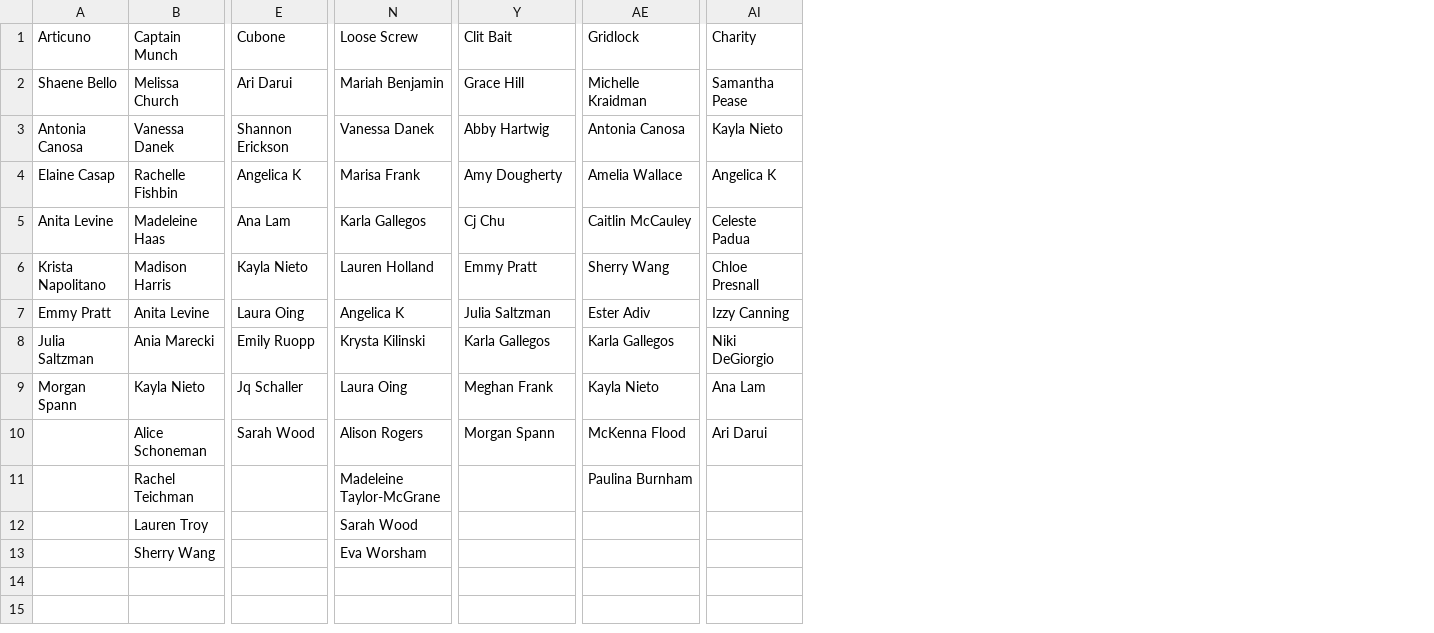
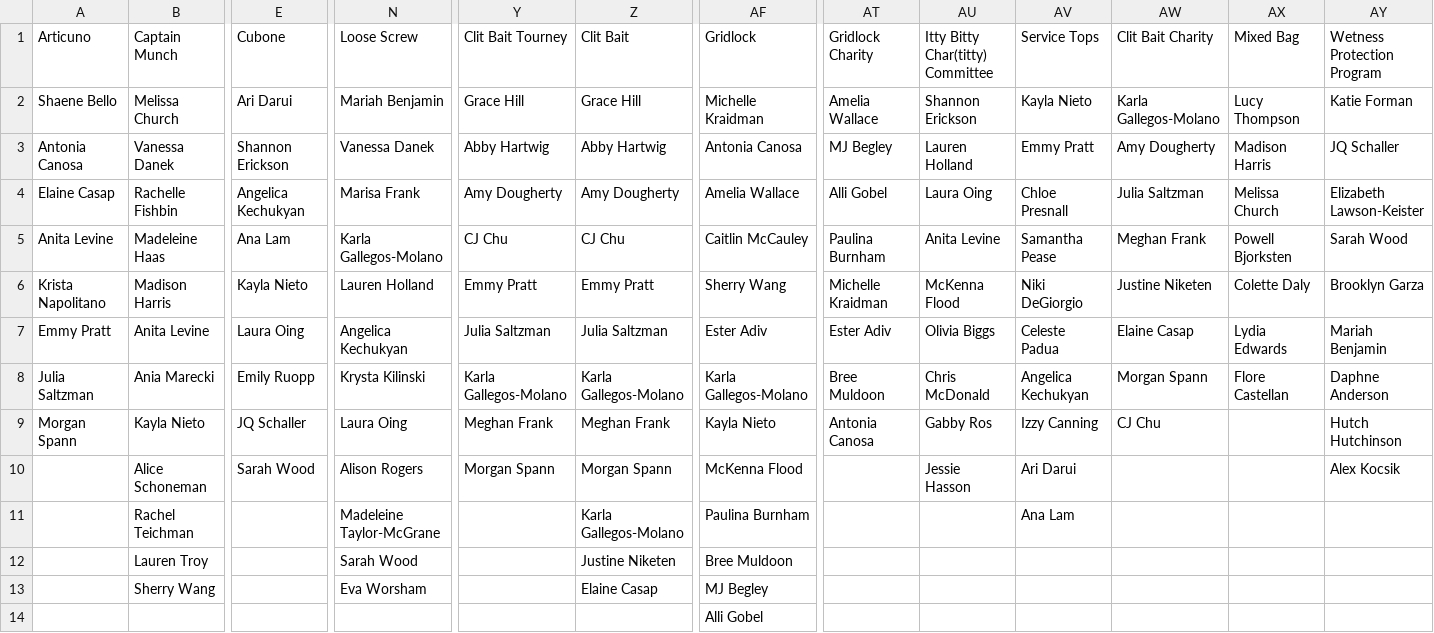
Before and after one commit to SamPease/BARSElo, a CSV file: Sports Elo - Teams.csv, drawn as a sheet; only a part is shown, gaps mark what is left out; removed rows and columns are numbered as before the commit, all else as after; the diff covers the shown part only; the diff names each change by its address in the sheet, - before the commit and + after, or states it on an @@ line.

```diff
--- a/Sports Elo - Teams.csv
+++ b/Sports Elo - Teams.csv
+column Y (Clit Bait Tourney), rows 2-10: Grace Hill | Abby Hartwig | Amy Dougherty | CJ Chu | Emmy Pratt | Julia Saltzman | Karla Gallegos-Molano | Meghan Frank | Morgan Spann
-column AI (Charity), rows 2-10: Samantha Pease | Kayla Nieto | Angelica K | Celeste Padua | Chloe Presnall | Izzy Canning | Niki DeGiorgio | Ana Lam | Ari Darui
+column AT (Gridlock Charity), rows 2-9: Amelia Wallace | MJ Begley | Alli Gobel | Paulina Burnham | Michelle Kraidman | Ester Adiv | Bree Muldoon | Antonia Canosa
+column AU (Itty Bitty Char(titty) Committee), rows 2-10: Shannon Erickson | Lauren Holland | Laura Oing | Anita Levine | McKenna Flood | Olivia Biggs | Chris McDonald | Gabby Ros | Jessie Hasson
+column AV (Service Tops), rows 2-11: Kayla Nieto | Emmy Pratt | Chloe Presnall | Samantha Pease | Niki DeGiorgio | Celeste Padua | Angelica Kechukyan | Izzy Canning | Ari Darui | Ana Lam
+column AW (Clit Bait Charity), rows 2-9: Karla Gallegos-Molano | Amy Dougherty | Julia Saltzman | Meghan Frank | Justine Niketen | Elaine Casap | Morgan Spann | CJ Chu
+column AX (Mixed Bag), rows 2-8: Lucy Thompson | Madison Harris | Melissa Church | Powell Bjorksten | Colette Daly | Lydia Edwards | Flore Castellan
+column AY (Wetness Protection Program), rows 2-10: Katie Forman | JQ Schaller | Elizabeth Lawson-Keister | Sarah Wood | Brooklyn Garza | Mariah Benjamin | Daphne Anderson | Hutch Hutchinson | Alex Kocsik
-E4 (Cubone): Angelica K
+E4 (Cubone): Angelica Kechukyan
-N5 (Loose Screw): Karla Gallegos
+N5 (Loose Screw): Karla Gallegos-Molano
-Z5 (Clit Bait): Cj Chu
+Z5 (Clit Bait): CJ Chu
-N7 (Loose Screw): Angelica K
+N7 (Loose Screw): Angelica Kechukyan
-Z8 (Clit Bait): Karla Gallegos
+Z8 (Clit Bait): Karla Gallegos-Molano
-AF8 (Gridlock): Karla Gallegos
+AF8 (Gridlock): Karla Gallegos-Molano
-E9 (Cubone): Jq Schaller
+E9 (Cubone): JQ Schaller
-Z11 (Clit Bait): (empty)
+Z11 (Clit Bait): Karla Gallegos-Molano
-Z12 (Clit Bait): (empty)
+Z12 (Clit Bait): Justine Niketen
-AF12 (Gridlock): (empty)
+AF12 (Gridlock): Bree Muldoon
-Z13 (Clit Bait): (empty)
+Z13 (Clit Bait): Elaine Casap
-AF13 (Gridlock): (empty)
+AF13 (Gridlock): MJ Begley
-AF14 (Gridlock): (empty)
+AF14 (Gridlock): Alli Gobel
```
Also changed, not shown: 11 edited cells elsewhere in this file, Sports Elo - Games.csv, aliases.csv, 1 other file.
